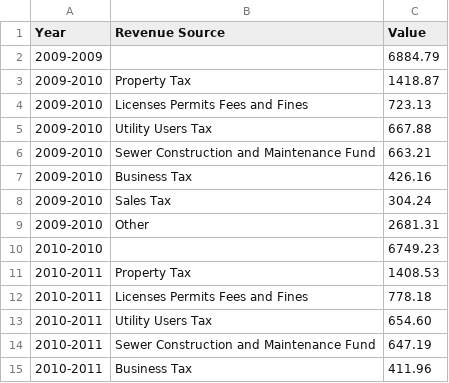
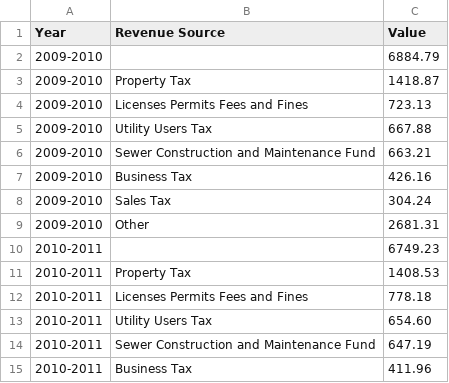
Before and after one commit to CityOfLosAngeles/open-sdg-data-starter, a CSV file: data/indicator_17-1-1.csv, drawn as a sheet; only a part is shown.

Commit message:
Update indicator_17-1-1.csv

```diff
--- a/data/indicator_17-1-1.csv
+++ b/data/indicator_17-1-1.csv
@@ -1,3 +1,3 @@
 Year,Revenue Source,Value
-2009-2009,,6884.79
+2009-2010,,6884.79
 2009-2010,Property Tax,1418.87
@@ -9,3 +9,3 @@ Year,Revenue Source,Value
 2009-2010,Other,2681.31
-2010-2010,,6749.23
+2010-2011,,6749.23
 2010-2011,Property Tax,1408.53
```
